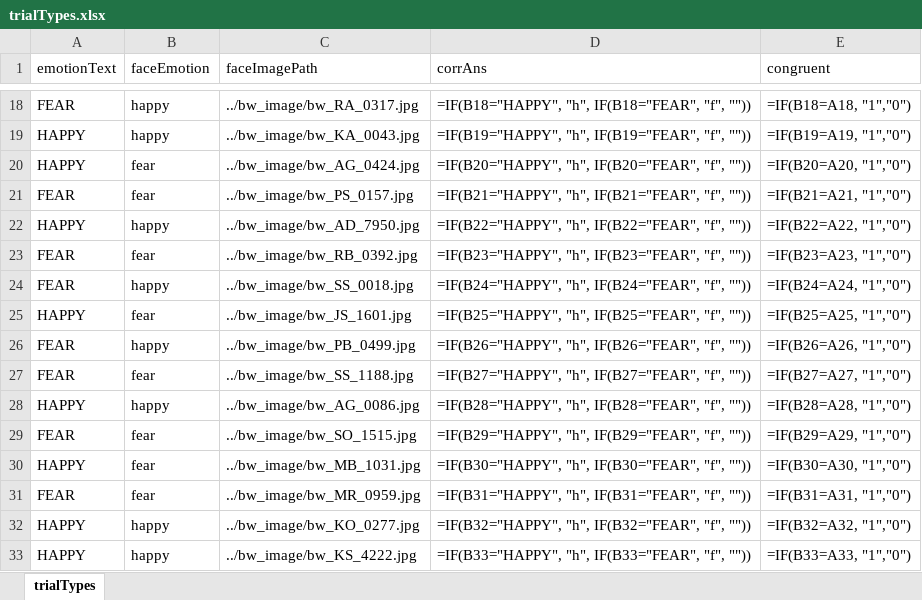
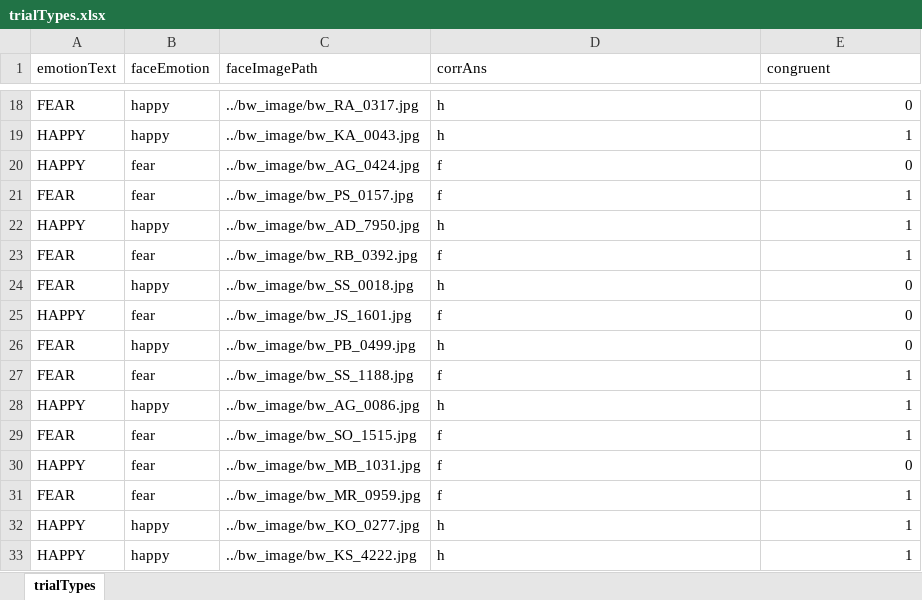
Before and after one commit to cmdaoust/Emotion_Utility_Beliefs, an Excel workbook: experiment/task/trialTypes.xlsx, sheet trialTypes, drawn as a sheet; only a part is shown, gaps mark what is left out; values as stored, in another font and other column widths than the file's, no borders; formulas without a stored value are shown as written; the diff covers the shown part only; the diff names each change by its address in the sheet, - before the commit and + after, or states it on an @@ line.

```diff
--- a/experiment/task/trialTypes.xlsx (sheet trialTypes)
+++ b/experiment/task/trialTypes.xlsx (sheet trialTypes)
-D18 (corrAns): =IF(B18="HAPPY", "h", IF(B18="FEAR", "f", ""))
+D18 (corrAns): h
-E18 (congruent): =IF(B18=A18, "1","0")
+E18 (congruent): 0
-D19 (corrAns): =IF(B19="HAPPY", "h", IF(B19="FEAR", "f", ""))
+D19 (corrAns): h
-E19 (congruent): =IF(B19=A19, "1","0")
+E19 (congruent): 1
-D20 (corrAns): =IF(B20="HAPPY", "h", IF(B20="FEAR", "f", ""))
+D20 (corrAns): f
-E20 (congruent): =IF(B20=A20, "1","0")
+E20 (congruent): 0
-D21 (corrAns): =IF(B21="HAPPY", "h", IF(B21="FEAR", "f", ""))
+D21 (corrAns): f
-E21 (congruent): =IF(B21=A21, "1","0")
+E21 (congruent): 1
-D22 (corrAns): =IF(B22="HAPPY", "h", IF(B22="FEAR", "f", ""))
+D22 (corrAns): h
-E22 (congruent): =IF(B22=A22, "1","0")
+E22 (congruent): 1
-D23 (corrAns): =IF(B23="HAPPY", "h", IF(B23="FEAR", "f", ""))
+D23 (corrAns): f
-E23 (congruent): =IF(B23=A23, "1","0")
+E23 (congruent): 1
-D24 (corrAns): =IF(B24="HAPPY", "h", IF(B24="FEAR", "f", ""))
+D24 (corrAns): h
-E24 (congruent): =IF(B24=A24, "1","0")
+E24 (congruent): 0
-D25 (corrAns): =IF(B25="HAPPY", "h", IF(B25="FEAR", "f", ""))
+D25 (corrAns): f
-E25 (congruent): =IF(B25=A25, "1","0")
+E25 (congruent): 0
-D26 (corrAns): =IF(B26="HAPPY", "h", IF(B26="FEAR", "f", ""))
+D26 (corrAns): h
-E26 (congruent): =IF(B26=A26, "1","0")
+E26 (congruent): 0
-D27 (corrAns): =IF(B27="HAPPY", "h", IF(B27="FEAR", "f", ""))
+D27 (corrAns): f
-E27 (congruent): =IF(B27=A27, "1","0")
+E27 (congruent): 1
-D28 (corrAns): =IF(B28="HAPPY", "h", IF(B28="FEAR", "f", ""))
+D28 (corrAns): h
-E28 (congruent): =IF(B28=A28, "1","0")
+E28 (congruent): 1
-D29 (corrAns): =IF(B29="HAPPY", "h", IF(B29="FEAR", "f", ""))
+D29 (corrAns): f
-E29 (congruent): =IF(B29=A29, "1","0")
+E29 (congruent): 1
-D30 (corrAns): =IF(B30="HAPPY", "h", IF(B30="FEAR", "f", ""))
+D30 (corrAns): f
-E30 (congruent): =IF(B30=A30, "1","0")
+E30 (congruent): 0
-D31 (corrAns): =IF(B31="HAPPY", "h", IF(B31="FEAR", "f", ""))
+D31 (corrAns): f
-E31 (congruent): =IF(B31=A31, "1","0")
+E31 (congruent): 1
-D32 (corrAns): =IF(B32="HAPPY", "h", IF(B32="FEAR", "f", ""))
+D32 (corrAns): h
-E32 (congruent): =IF(B32=A32, "1","0")
+E32 (congruent): 1
-D33 (corrAns): =IF(B33="HAPPY", "h", IF(B33="FEAR", "f", ""))
+D33 (corrAns): h
-E33 (congruent): =IF(B33=A33, "1","0")
+E33 (congruent): 1
```
Also changed, not shown: 88 edited cells elsewhere in this sheet.
